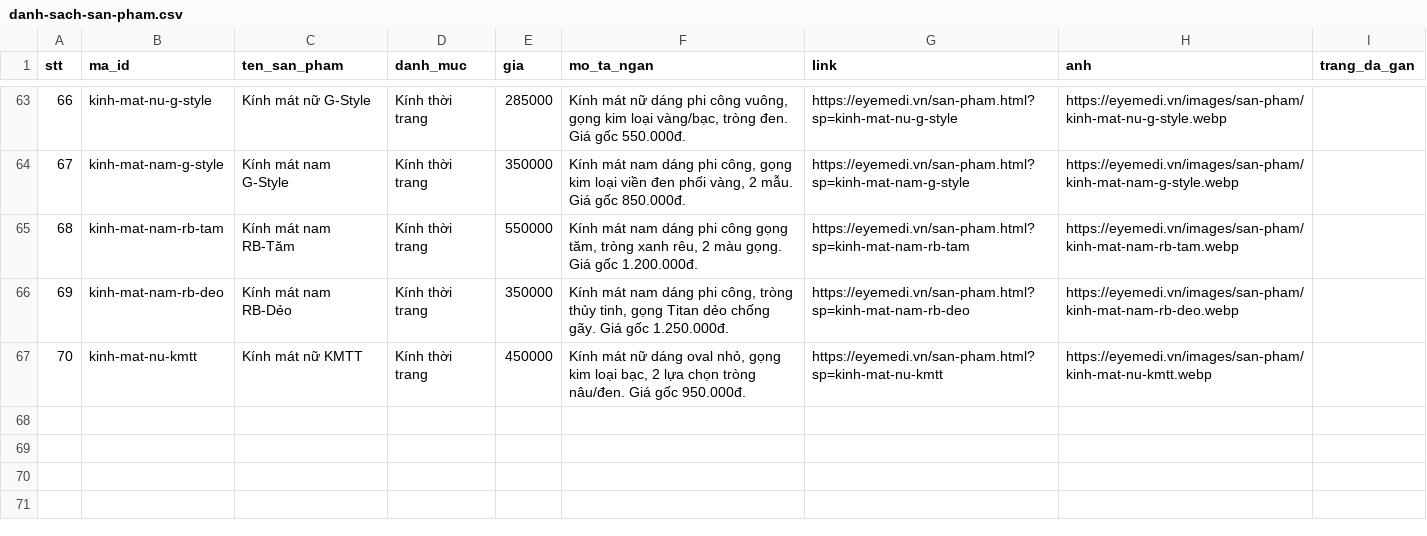
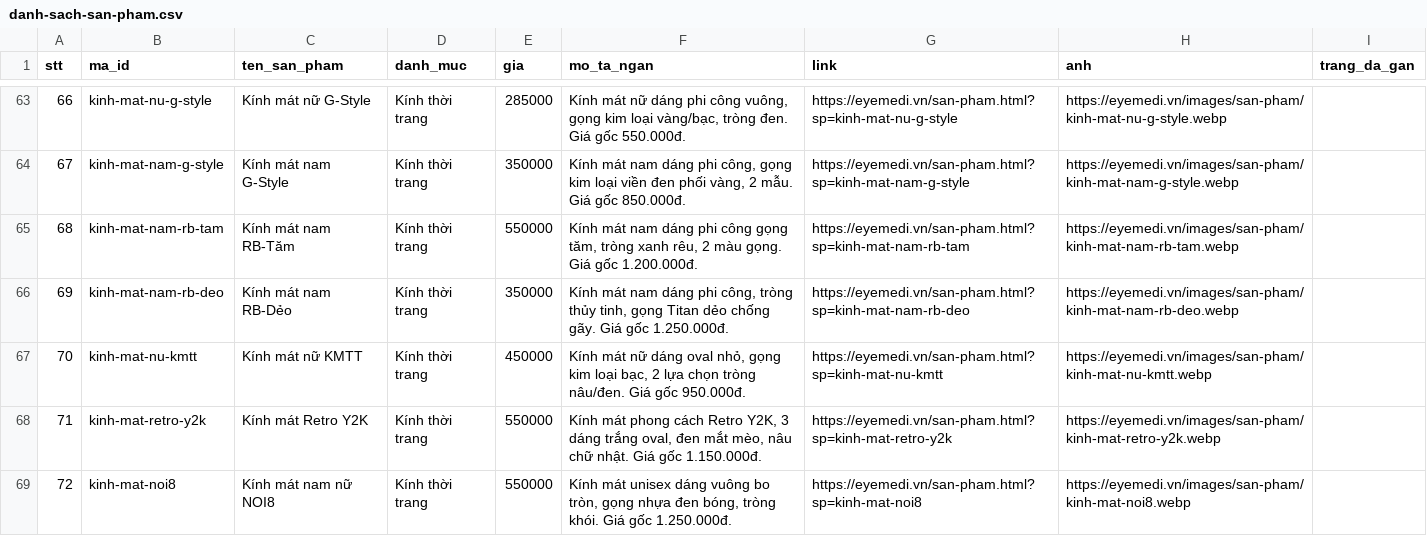
Before and after one commit to eyemedioptic/eyemedi, a CSV file: _cong-cu/du-lieu/danh-sach-san-pham.csv, drawn as a sheet; only a part is shown, gaps mark what is left out; the diff names each change by its address in the sheet, - before the commit and + after, or states it on an @@ line.

```diff
--- a/_cong-cu/du-lieu/danh-sach-san-pham.csv
+++ b/_cong-cu/du-lieu/danh-sach-san-pham.csv
+row 68: 71 | kinh-mat-retro-y2k | Kính mát Retro Y2K | Kính thời trang | 550000 | Kính mát phong cách Retro Y2K, 3 dáng trắng oval, đen mắt mèo, nâu chữ nhật. Giá gốc 1.150.000đ. | https://eyemedi.vn/san-pham.html?sp=kinh-mat-retro-y2k | https://eyemedi.vn/images/san-pham/kinh-mat-retro-y2k.webp
+row 69: 72 | kinh-mat-noi8 | Kính mát nam nữ NOI8 | Kính thời trang | 550000 | Kính mát unisex dáng vuông bo tròn, gọng nhựa đen bóng, tròng khói. Giá gốc 1.250.000đ. | https://eyemedi.vn/san-pham.html?sp=kinh-mat-noi8 | https://eyemedi.vn/images/san-pham/kinh-mat-noi8.webp
```
Also changed, not shown: 20 other files.
